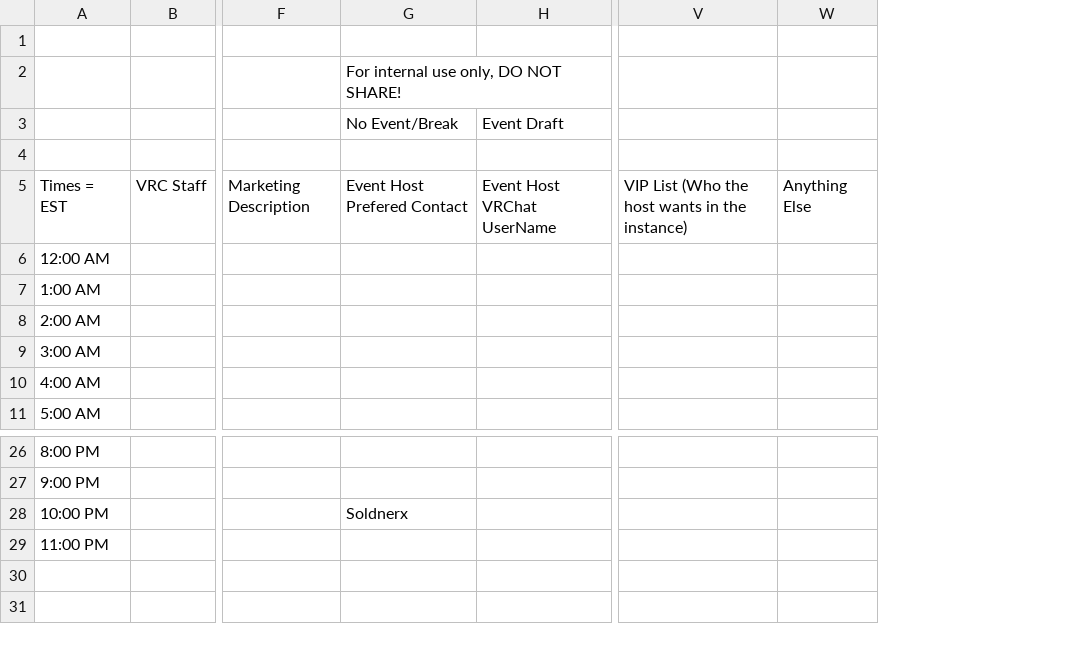
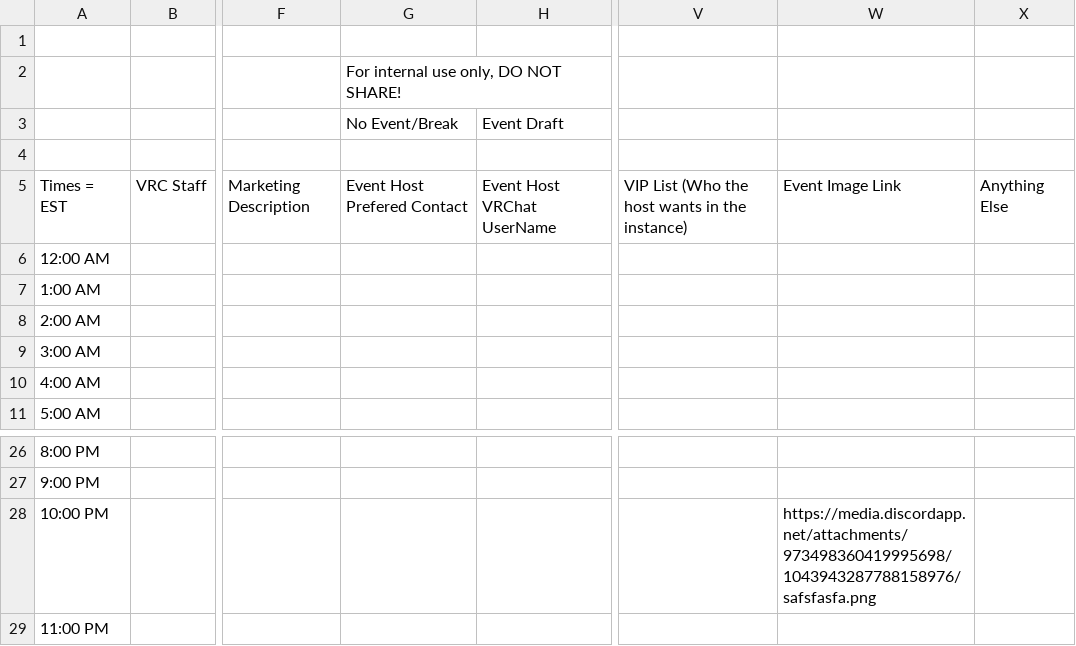
Before and after one commit to VRConOfficial/Website, a TSV file: external/VRCon 2022 Schedule (Internal) - Wednesday Dec 28th.tsv, drawn as a sheet; only a part is shown, gaps mark what is left out; the diff names each change by its address in the sheet, - before the commit and + after, or states it on an @@ line.

```diff
--- a/external/VRCon 2022 Schedule (Internal) - Wednesday Dec 28th.tsv
+++ b/external/VRCon 2022 Schedule (Internal) - Wednesday Dec 28th.tsv
+column W, row 5: Event Image Link; row 28: https://media.discordapp.net/attachments/973498360419995698/1043943287788158976/safsfasfa.png
-G28 (No Event/Break): Soldnerx
+G28 (No Event/Break): (empty)
```
Also changed, not shown: external/VRCon 2022 Schedule (Internal) - Friday Dec 16th.tsv, external/VRCon 2022 Schedule (Internal) - Friday Dec 23rd.tsv, 12 other files.
